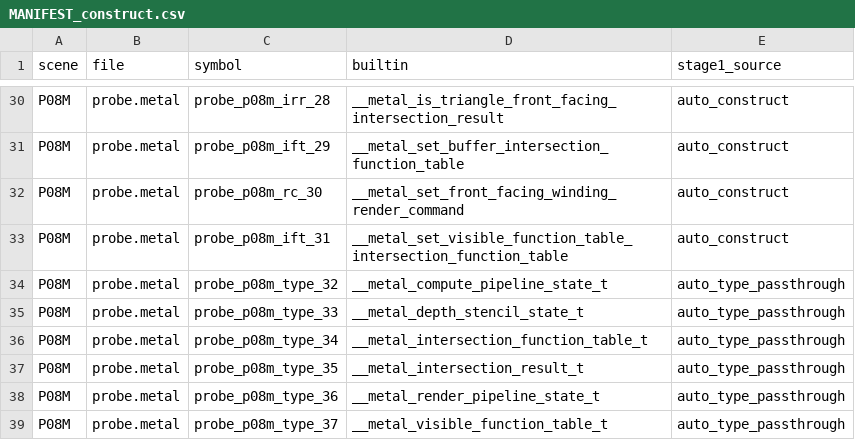
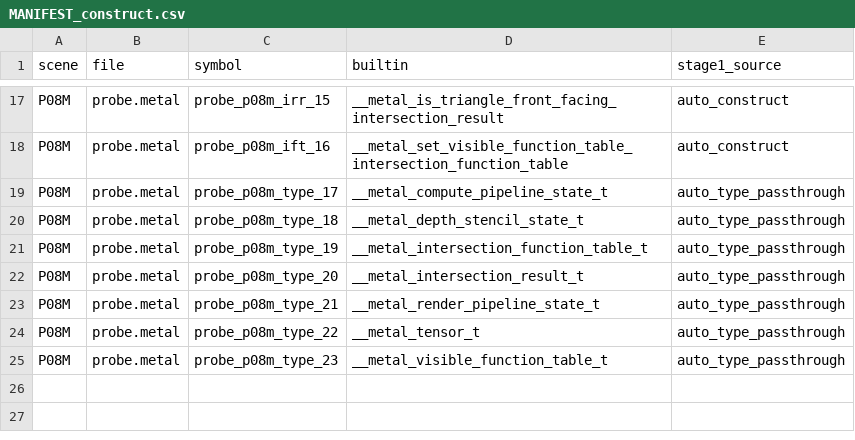
Before and after one commit to kagurasumusun/metal, a CSV file: metal-info-set/probe_scenes_methods/MANIFEST_construct.csv, drawn as a sheet; only a part is shown, gaps mark what is left out; removed rows and columns are numbered as before the commit, all else as after; the diff covers the shown part only; the diff names each change by its address in the sheet, - before the commit and + after, or states it on an @@ line.

Commit message:
run11-15 反映: confirmed 558/686 (81.3%) — pack 全確認・P10T -O0・P08M 全・instance_count・mesh entry (2026-07-21)
- run11 P09F pack 20/20 全確認、P06M depth 系、P07F vft/ift
- run12 P10T -O0 variant (init_strided_private_tensor/descriptor_size)、P11M 29/29
- run14 P08M 24/24 (intersection_result 13: curve/world_space tag suffix 実測)
- run15 P15M max_levels<3>: instance_count 3 (suffix multi_level_instancing 新語彙)
- run18 P18K mesh entry 初成功 (air.set_index_mesh/mesh_properties/set_position_mesh)
- set_vft→set_buffer p1i8 lowering 実測、tensor fold/disposition 記録
- golden corpus run11-15 全コミット、builders 7 件一次診断修正 (tags/access/names)

```diff
--- a/metal-info-set/probe_scenes_methods/MANIFEST_construct.csv
+++ b/metal-info-set/probe_scenes_methods/MANIFEST_construct.csv
-C17 (symbol): probe_p08m_irr_28
+C17 (symbol): probe_p08m_irr_15
-row 31: P08M | probe.metal | probe_p08m_ift_29 | __metal_set_buffer_intersection_function_table | auto_construct
-row 32: P08M | probe.metal | probe_p08m_rc_30 | __metal_set_front_facing_winding_render_command | auto_construct
-C18 (symbol): probe_p08m_ift_31
+C18 (symbol): probe_p08m_ift_16
-C19 (symbol): probe_p08m_type_32
+C19 (symbol): probe_p08m_type_17
-C20 (symbol): probe_p08m_type_33
+C20 (symbol): probe_p08m_type_18
-C21 (symbol): probe_p08m_type_34
+C21 (symbol): probe_p08m_type_19
-C22 (symbol): probe_p08m_type_35
+C22 (symbol): probe_p08m_type_20
-C23 (symbol): probe_p08m_type_36
+C23 (symbol): probe_p08m_type_21
+row 24: P08M | probe.metal | probe_p08m_type_22 | __metal_tensor_t | auto_type_passthrough
-C25 (symbol): probe_p08m_type_37
+C25 (symbol): probe_p08m_type_23
```
Also changed, not shown: 13 removed rows and 20 edited cells elsewhere in this file, metal-info-set/data/construct_probe_coverage.csv, metal-info-set/data/method_probe_coverage.csv, 51 other files.
